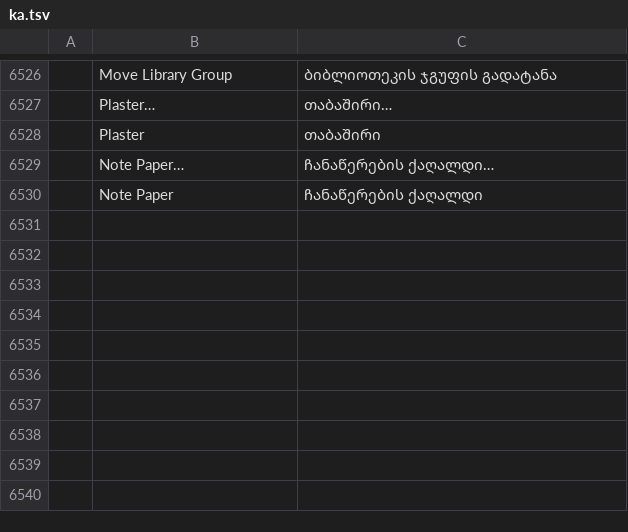
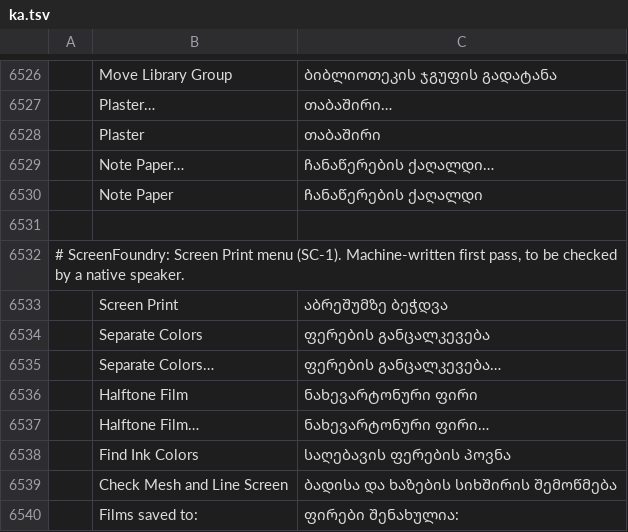
Before and after one commit to Stitchwright/screenfoundry, a TSV file: crates/ui-egui/src/i18n/ka.tsv, drawn as a sheet; only a part is shown, gaps mark what is left out; the diff names each change by its address in the sheet, - before the commit and + after, or states it on an @@ line.

```diff
--- a/crates/ui-egui/src/i18n/ka.tsv
+++ b/crates/ui-egui/src/i18n/ka.tsv
+row 6531: (empty)
+row 6532: # ScreenFoundry: Screen Print menu (SC-1). Machine-written first pass, to be checked by a native speaker.
+row 6533:  | Screen Print | აბრეშუმზე ბეჭდვა
+row 6534:  | Separate Colors | ფერების განცალკევება
+row 6535:  | Separate Colors… | ფერების განცალკევება…
+row 6536:  | Halftone Film | ნახევარტონური ფირი
+row 6537:  | Halftone Film… | ნახევარტონური ფირი…
+row 6538:  | Find Ink Colors | საღებავის ფერების პოვნა
+row 6539:  | Check Mesh and Line Screen | ბადისა და ხაზების სიხშირის შემოწმება
+row 6540:  | Films saved to: | ფირები შენახულია:
```
Also changed, not shown: crates/ui-egui/src/i18n/bg.tsv, crates/ui-egui/src/i18n/el.tsv, 26 other files.
